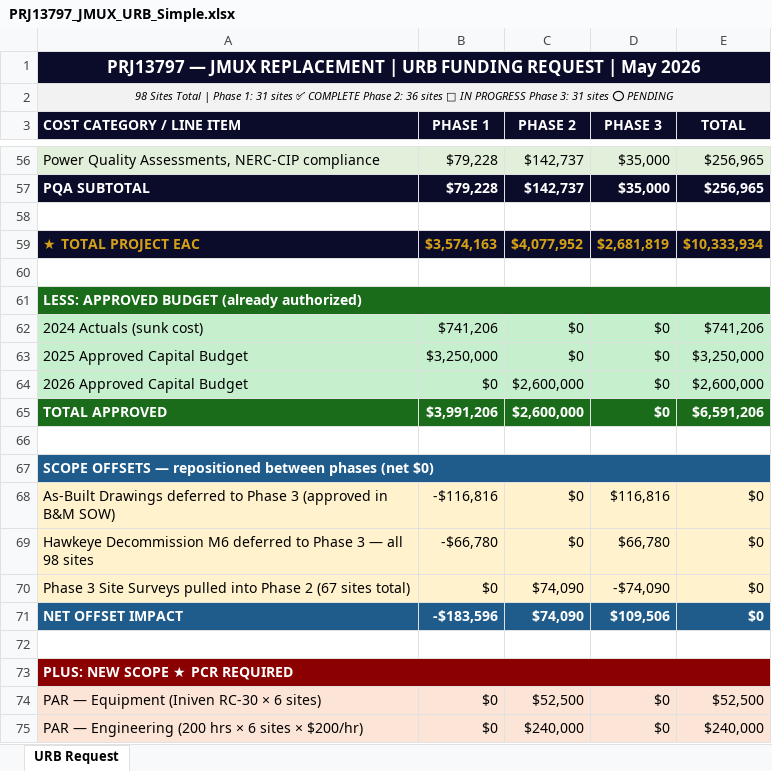
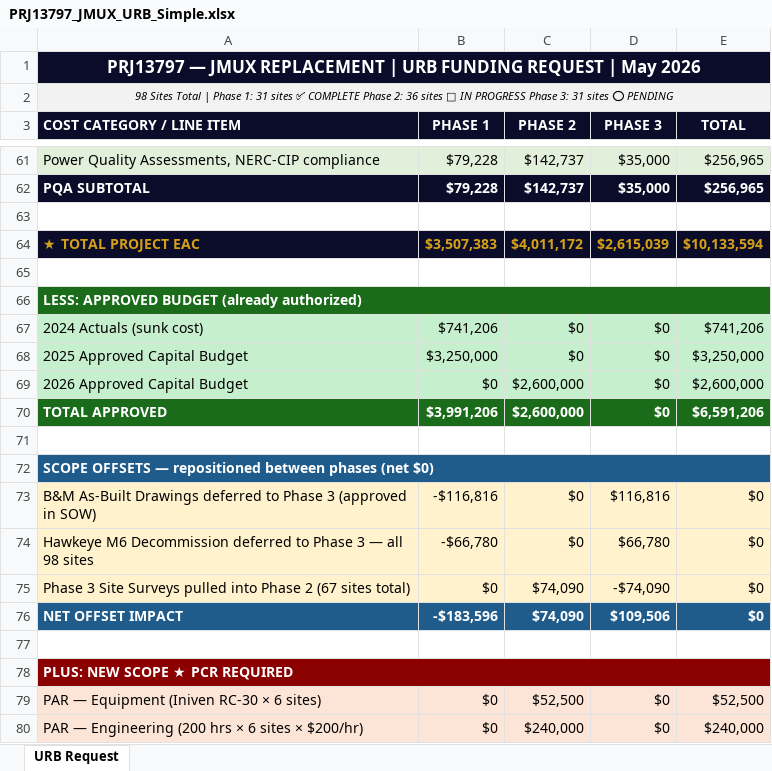
Before and after one commit to djaygnz27/athavid-android, an Excel workbook: PRJ13797_JMUX_URB_Simple.xlsx, sheet URB Request, drawn as a sheet; only a part is shown, gaps mark what is left out; values as stored, in another font and other column widths than the file's, no borders; addresses are those after the commit; the diff covers the shown part only; the diff names each change by its address in the sheet, - before the commit and + after, or states it on an @@ line.

```diff
--- a/PRJ13797_JMUX_URB_Simple.xlsx (sheet URB Request)
+++ b/PRJ13797_JMUX_URB_Simple.xlsx (sheet URB Request)
-B64 (PHASE 1): $3,574,163
+B64 (PHASE 1): $3,507,383
-C64 (PHASE 2): $4,077,952
+C64 (PHASE 2): $4,011,172
-D64 (PHASE 3): $2,681,819
+D64 (PHASE 3): $2,615,039
-E64 (TOTAL): $10,333,934
+E64 (TOTAL): $10,133,594
-A73 (COST CATEGORY / LINE ITEM): As-Built Drawings deferred to Phase 3 (approved in B&M SOW)
+A73 (COST CATEGORY / LINE ITEM): B&M As-Built Drawings deferred to Phase 3 (approved in SOW)
-A74 (COST CATEGORY / LINE ITEM): Hawkeye Decommission M6 deferred to…
+A74 (COST CATEGORY / LINE ITEM): Hawkeye M6 Decommission deferred to…
```
Also changed, not shown: 7 added rows, 2 removed rows, 17 edited cells and cell formats elsewhere in this sheet, 1 other file.
